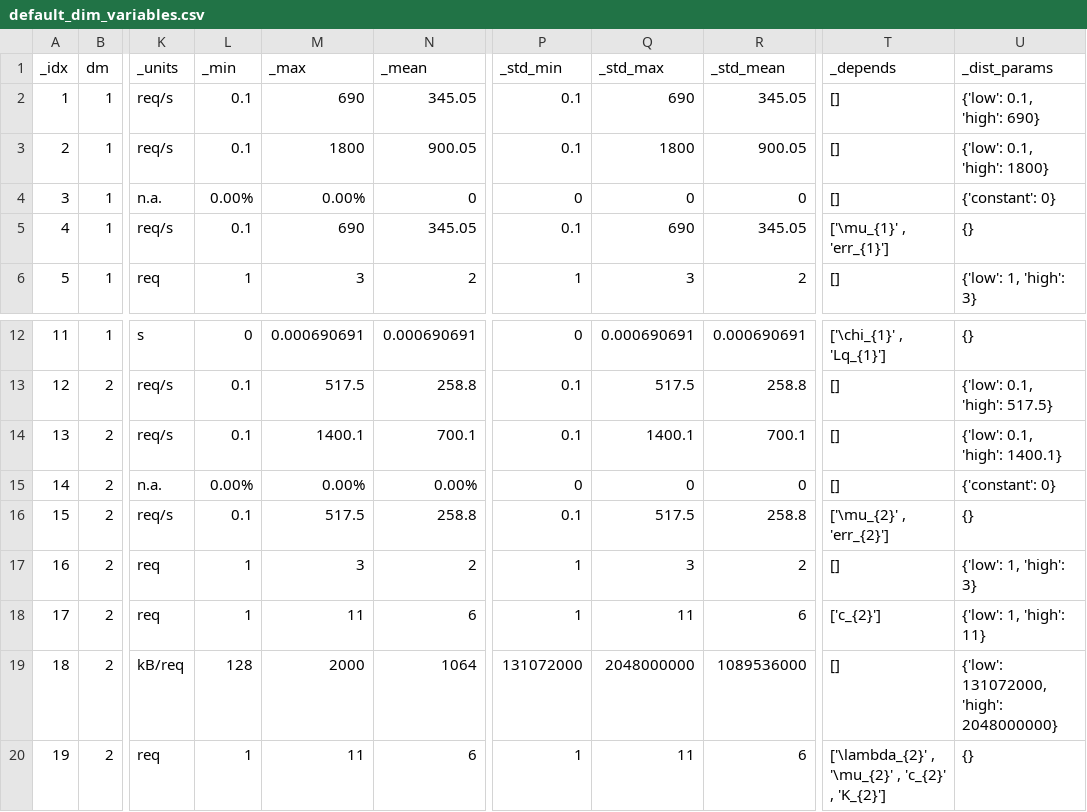
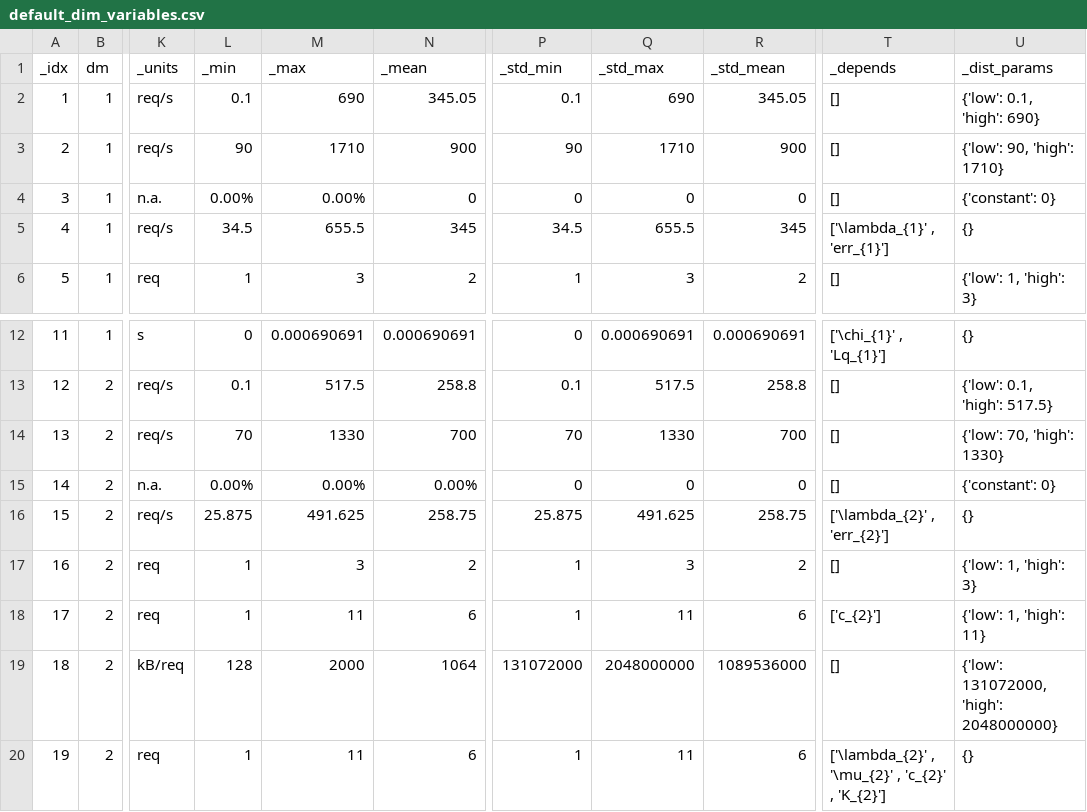
Before and after one commit to DASA-Design/PyDASA-CS1-TAS, a CSV file: data/config/cs1/default_dim_variables.csv, drawn as a sheet; only a part is shown, gaps mark what is left out; the diff covers the shown part only; the diff names each change by its address in the sheet, - before the commit and + after, or states it on an @@ line.

```diff
--- a/data/config/cs1/default_dim_variables.csv
+++ b/data/config/cs1/default_dim_variables.csv
-L3 (_min): 0.1
+L3 (_min): 90
-M3 (_max): 1800
+M3 (_max): 1710
-N3 (_mean): 900.05
+N3 (_mean): 900
-P3 (_std_min): 0.1
+P3 (_std_min): 90
-Q3 (_std_max): 1800
+Q3 (_std_max): 1710
-R3 (_std_mean): 900.05
+R3 (_std_mean): 900
-U3 (_dist_params): {'low': 0.1, 'high': 1800}
+U3 (_dist_params): {'low': 90, 'high': 1710}
-L5 (_min): 0.1
+L5 (_min): 34.5
-M5 (_max): 690
+M5 (_max): 655.5
-N5 (_mean): 345.05
+N5 (_mean): 345
-P5 (_std_min): 0.1
+P5 (_std_min): 34.5
-Q5 (_std_max): 690
+Q5 (_std_max): 655.5
-R5 (_std_mean): 345.05
+R5 (_std_mean): 345
-T5 (_depends): ['\mu_{1}' , 'err_{1}']
+T5 (_depends): ['\lambda_{1}' , 'err_{1}']
-L14 (_min): 0.1
+L14 (_min): 70
-M14 (_max): 1400.1
+M14 (_max): 1330
-N14 (_mean): 700.1
+N14 (_mean): 700
-P14 (_std_min): 0.1
+P14 (_std_min): 70
-Q14 (_std_max): 1400.1
+Q14 (_std_max): 1330
-R14 (_std_mean): 700.1
+R14 (_std_mean): 700
-U14 (_dist_params): {'low': 0.1, 'high': 1400.1}
+U14 (_dist_params): {'low': 70, 'high': 1330}
-L16 (_min): 0.1
+L16 (_min): 25.875
-M16 (_max): 517.5
+M16 (_max): 491.625
-N16 (_mean): 258.8
+N16 (_mean): 258.75
-P16 (_std_min): 0.1
+P16 (_std_min): 25.875
-Q16 (_std_max): 517.5
+Q16 (_std_max): 491.625
-R16 (_std_mean): 258.8
+R16 (_std_mean): 258.75
-T16 (_depends): ['\mu_{2}' , 'err_{2}']
+T16 (_depends): ['\lambda_{2}' , 'err_{2}']
```
Also changed, not shown: 154 edited cells elsewhere in this file, 5 other files.
